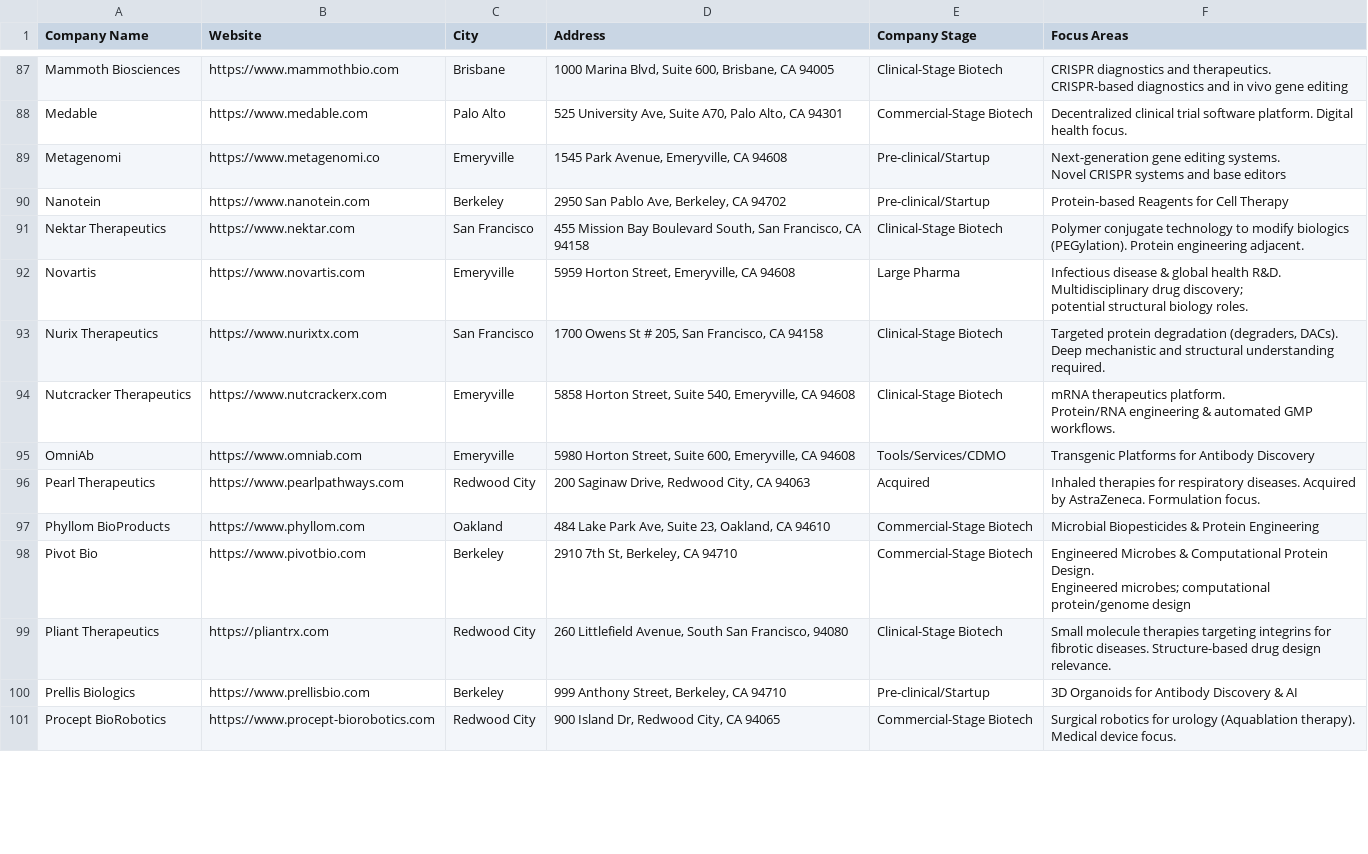
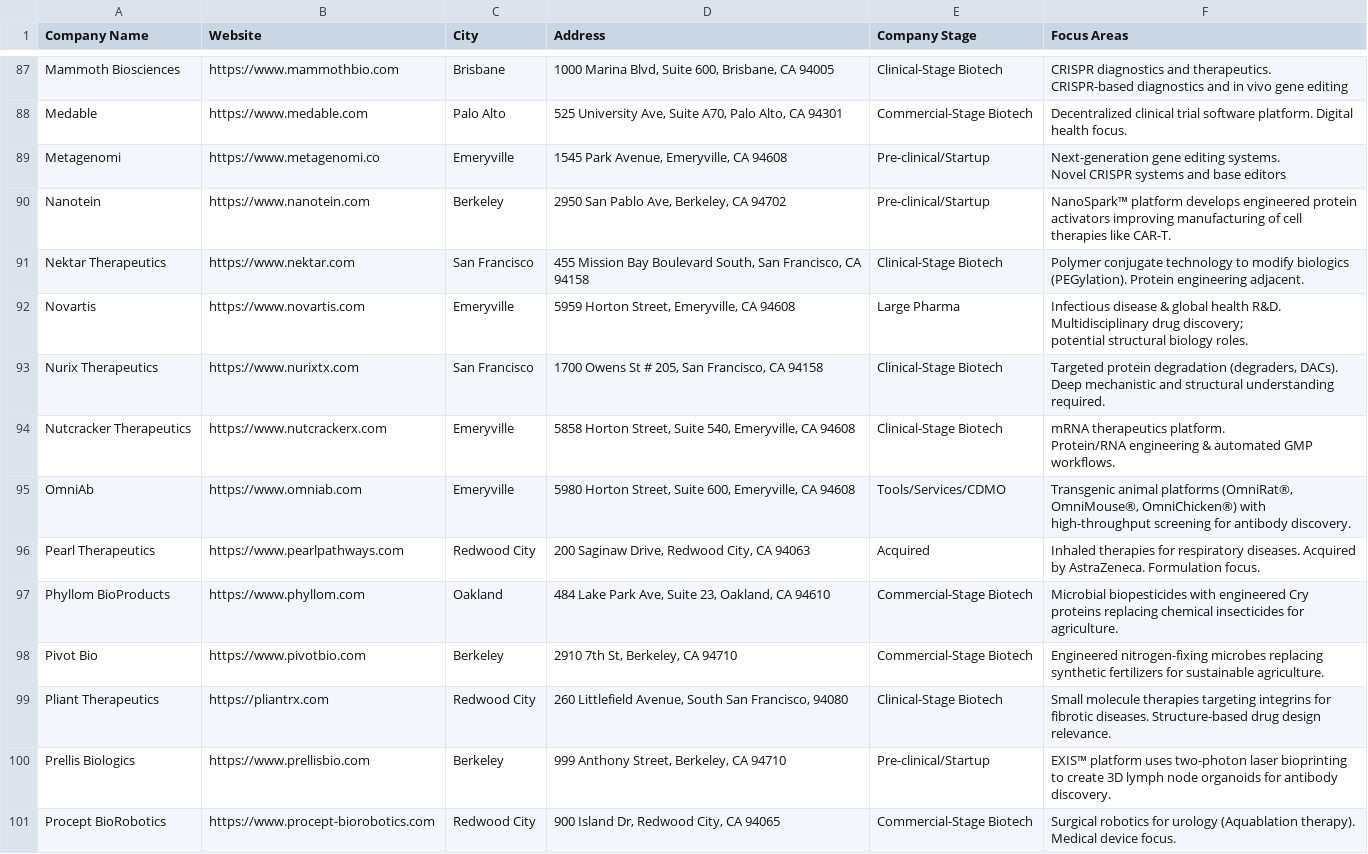
Before and after one commit to jadenshirkey/EastBayBiotechMap, a CSV file: data/final/companies.csv, drawn as a sheet; only a part is shown, gaps mark what is left out; the diff covers the shown part only.

```diff
--- a/data/final/companies.csv
+++ b/data/final/companies.csv
@@ -122,3 +117,3 @@ Metagenomi,https://www.metagenomi.co,Emeryville,"1545 Park Avenue, Emeryville, C
 Novel CRISPR systems and base editors"
-Nanotein,https://www.nanotein.com,Berkeley,"2950 San Pablo Ave, Berkeley, CA 94702",Pre-clinical/Startup,Protein-based Reagents for Cell Therapy
+Nanotein,https://www.nanotein.com,Berkeley,"2950 San Pablo Ave, Berkeley, CA 94702",Pre-clinical/Startup,NanoSpark™ platform develops engineered protein activators improving manufacturing of cell therapies like CAR-T.
 Nektar Therapeutics,https://www.nektar.com,San Francisco,"455 Mission Bay Boulevard South, San Francisco, CA 94158",Clinical-Stage Biotech,Polymer conjugate technology to modify biologics (PEGylation). Protein engineering adjacent.
@@ -129,9 +124,8 @@ Nutcracker Therapeutics,https://www.nutcrackerx.com,Emeryville,"5858 Horton Stre
 Protein/RNA engineering & automated GMP workflows."
-OmniAb,https://www.omniab.com,Emeryville,"5980 Horton Street, Suite 600, Emeryville, CA 94608",Tools/Services/CDMO,Transgenic Platforms for Antibody Discovery
+OmniAb,https://www.omniab.com,Emeryville,"5980 Horton Street, Suite 600, Emeryville, CA 94608",Tools/Services/CDMO,"Transgenic animal platforms (OmniRat®, OmniMouse®, OmniChicken®) with high-throughput screening for antibody discovery."
 Pearl Therapeutics,https://www.pearlpathways.com,Redwood City,"200 Saginaw Drive, Redwood City, CA 94063",Acquired,Inhaled therapies for respiratory diseases. Acquired by AstraZeneca. Formulation focus.
-Phyllom BioProducts,https://www.phyllom.com,Oakland,"484 Lake Park Ave, Suite 23, Oakland, CA 94610",Commercial-Stage Biotech,Microbial Biopesticides & Protein Engineering
-Pivot Bio,https://www.pivotbio.com,Berkeley,"2910 7th St, Berkeley, CA 94710",Commercial-Stage Biotech,"Engineered Microbes & Computational Protein Design.
-Engineered microbes; computational protein/genome design"
+Phyllom BioProducts,https://www.phyllom.com,Oakland,"484 Lake Park Ave, Suite 23, Oakland, CA 94610",Commercial-Stage Biotech,Microbial biopesticides with engineered Cry proteins replacing chemical insecticides for agriculture.
+Pivot Bio,https://www.pivotbio.com,Berkeley,"2910 7th St, Berkeley, CA 94710",Commercial-Stage Biotech,Engineered nitrogen-fixing microbes replacing synthetic fertilizers for sustainable agriculture.
 Pliant Therapeutics,https://pliantrx.com,Redwood City,"260 Littlefield Avenue, South San Francisco, 94080",Clinical-Stage Biotech,Small molecule therapies targeting integrins for fibrotic diseases. Structure-based drug design relevance.
-Prellis Biologics,https://www.prellisbio.com,Berkeley,"999 Anthony Street, Berkeley, CA 94710",Pre-clinical/Startup,3D Organoids for Antibody Discovery & AI
+Prellis Biologics,https://www.prellisbio.com,Berkeley,"999 Anthony Street, Berkeley, CA 94710",Pre-clinical/Startup,EXIS™ platform uses two-photon laser bioprinting to create 3D lymph node organoids for antibody discovery.
 Procept BioRobotics,https://www.procept-biorobotics.com,Redwood City,"900 Island Dr, Redwood City, CA 94065",Commercial-Stage Biotech,Surgical robotics for urology (Aquablation therapy). Medical device focus.
```
Also changed, not shown: 31 edited cells elsewhere in this file.
